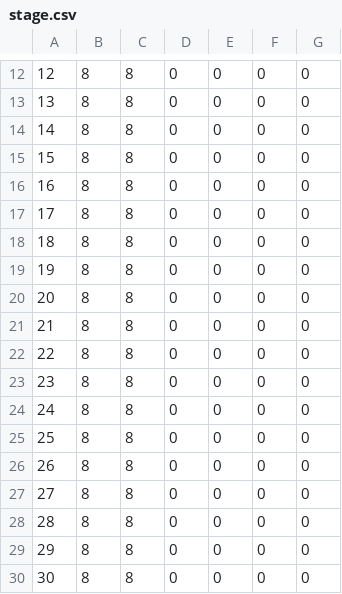
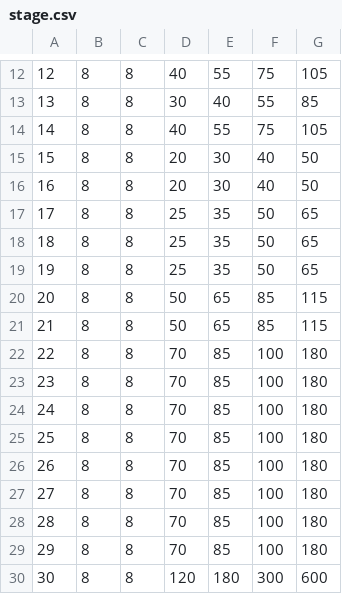
Before and after one commit to pikohan-suzuki/Knight_Tour, a CSV file: KnightTour/app/src/main/assets/stage.csv, drawn as a sheet; only a part is shown, gaps mark what is left out; the diff covers the shown part only.

```diff
--- a/KnightTour/app/src/main/assets/stage.csv
+++ b/KnightTour/app/src/main/assets/stage.csv
@@ -12,19 +12,19 @@
-12,8,8,0,0,0,0
-13,8,8,0,0,0,0
-14,8,8,0,0,0,0
-15,8,8,0,0,0,0
-16,8,8,0,0,0,0
-17,8,8,0,0,0,0
-18,8,8,0,0,0,0
-19,8,8,0,0,0,0
-20,8,8,0,0,0,0
-21,8,8,0,0,0,0
-22,8,8,0,0,0,0
-23,8,8,0,0,0,0
-24,8,8,0,0,0,0
-25,8,8,0,0,0,0
-26,8,8,0,0,0,0
-27,8,8,0,0,0,0
-28,8,8,0,0,0,0
-29,8,8,0,0,0,0
-30,8,8,0,0,0,0
+12,8,8,40,55,75,105
+13,8,8,30,40,55,85
+14,8,8,40,55,75,105
+15,8,8,20,30,40,50
+16,8,8,20,30,40,50
+17,8,8,25,35,50,65
+18,8,8,25,35,50,65
+19,8,8,25,35,50,65
+20,8,8,50,65,85,115
+21,8,8,50,65,85,115
+22,8,8,70,85,100,180
+23,8,8,70,85,100,180
+24,8,8,70,85,100,180
+25,8,8,70,85,100,180
+26,8,8,70,85,100,180
+27,8,8,70,85,100,180
+28,8,8,70,85,100,180
+29,8,8,70,85,100,180
+30,8,8,120,180,300,600
```
Also changed, not shown: 44 edited cells elsewhere in this file, KnightTour/app/src/main/assets/record.csv.
